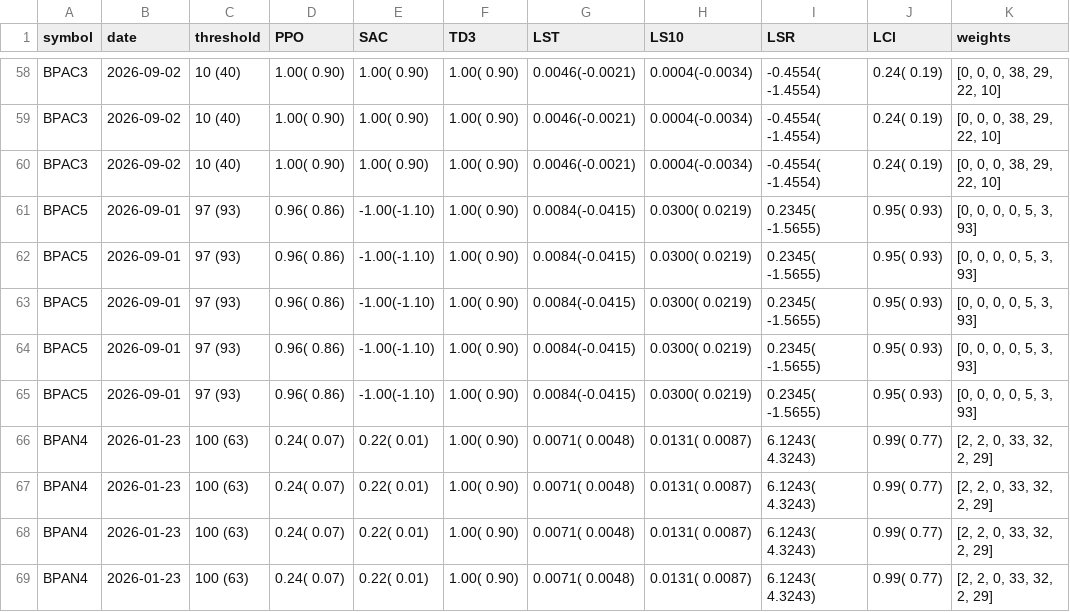
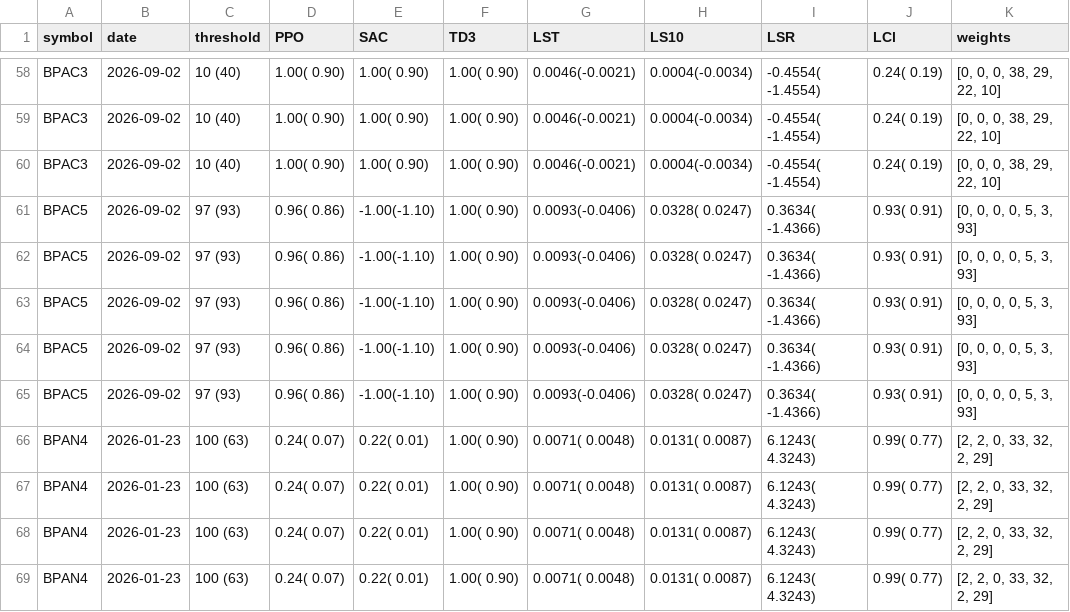
Before and after one commit to eSehnem/esehnem.github.io, a CSV file: summary_for_BUY.csv, drawn as a sheet; only a part is shown, gaps mark what is left out; the diff names each change by its address in the sheet, - before the commit and + after, or states it on an @@ line.

Commit message:
Update summary_for_BUY.csv (automation)

```diff
--- a/summary_for_BUY.csv
+++ b/summary_for_BUY.csv
-B61:B65 (date): 2026-09-01
+B61:B65 (date): 2026-09-02
-G61:G65 (LST): 0.0084(-0.0415)
+G61:G65 (LST): 0.0093(-0.0406)
-H61:H65 (LS10): 0.0300( 0.0219)
+H61:H65 (LS10): 0.0328( 0.0247)
-I61:I65 (LSR): 0.2345( -1.5655)
+I61:I65 (LSR): 0.3634( -1.4366)
-J61:J65 (LCl): 0.95( 0.93)
+J61:J65 (LCl): 0.93( 0.91)
```
